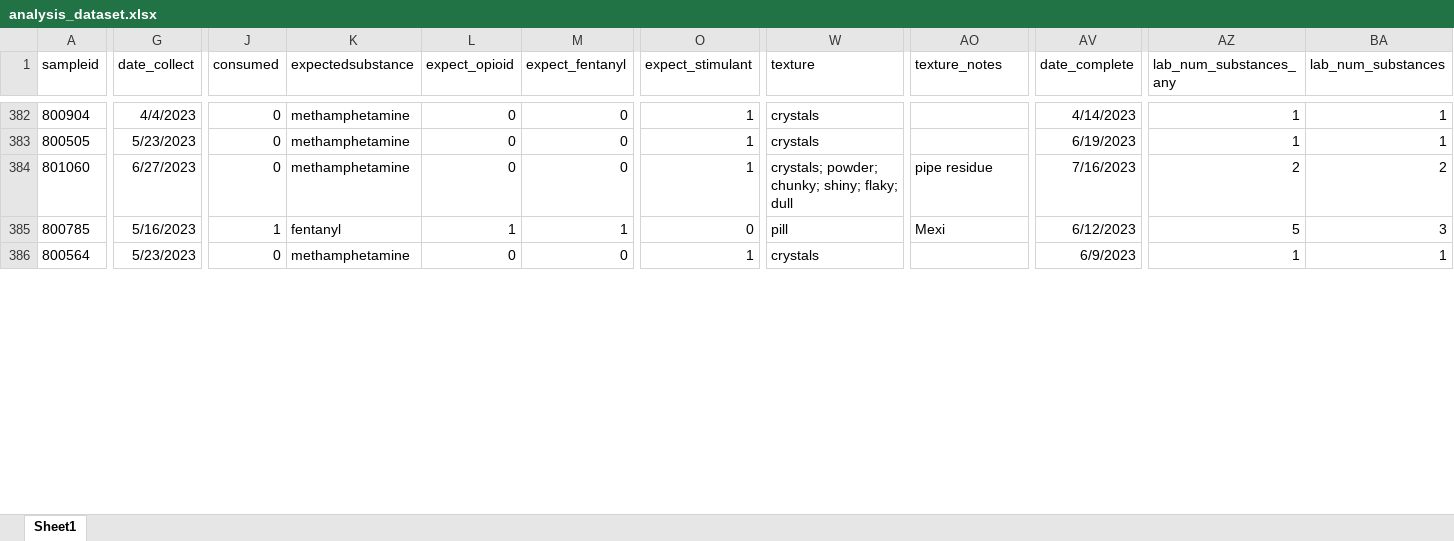
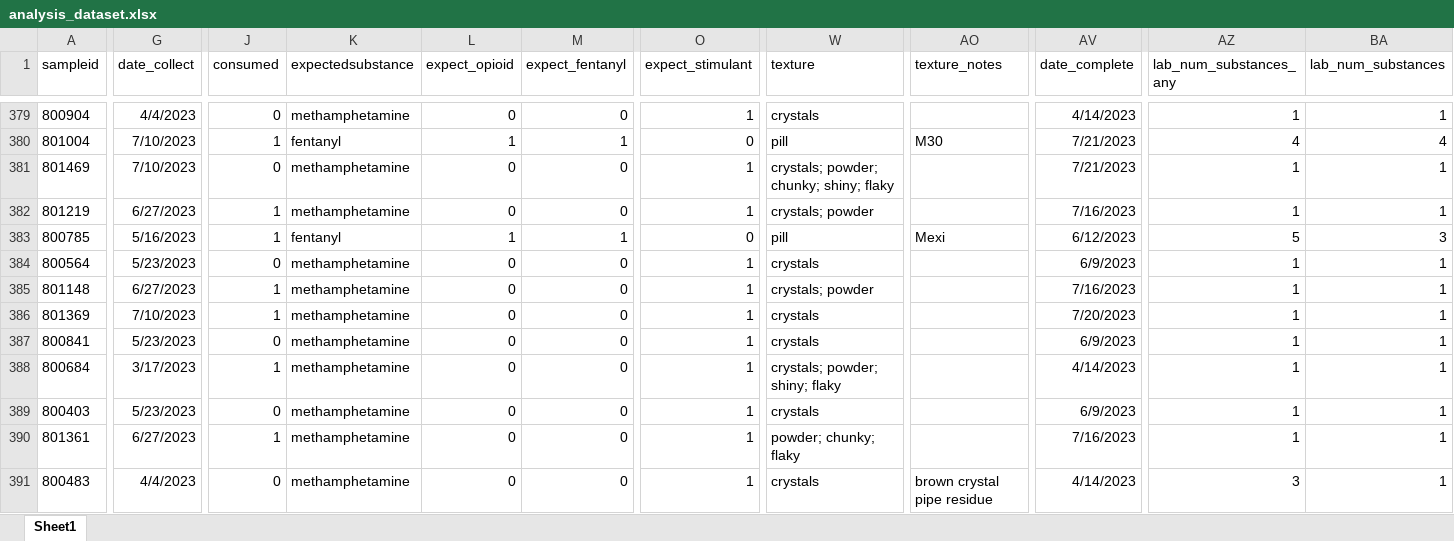
Before and after one commit to opioiddatalab/drugchecking, an Excel workbook: datasets/selfservice/WA/analysis_dataset.xlsx, sheet Sheet1, drawn as a sheet; only a part is shown, gaps mark what is left out; values as stored, in another font and other column widths than the file's, no borders; addresses are those after the commit; the diff covers the shown part only; the diff names each change by its address in the sheet, - before the commit and + after, or states it on an @@ line.

```diff
--- a/datasets/selfservice/WA/analysis_dataset.xlsx (sheet Sheet1)
+++ b/datasets/selfservice/WA/analysis_dataset.xlsx (sheet Sheet1)
-A380 (sampleid): 800505
+A380 (sampleid): 801004
-G380 (date_collect): 5/23/2023
+G380 (date_collect): 7/10/2023
-J380 (consumed): 0
+J380 (consumed): 1
-K380 (expectedsubstance): methamphetamine
+K380 (expectedsubstance): fentanyl
-L380 (expect_opioid): 0
+L380 (expect_opioid): 1
-M380 (expect_fentanyl): 0
+M380 (expect_fentanyl): 1
-O380 (expect_stimulant): 1
+O380 (expect_stimulant): 0
-W380 (texture): crystals
+W380 (texture): pill
-AO380 (texture_notes): (empty)
+AO380 (texture_notes): M30
-AV380 (date_complete): 6/19/2023
+AV380 (date_complete): 7/21/2023
-AZ380 (lab_num_substances_any): 1
+AZ380 (lab_num_substances_any): 4
-BA380 (lab_num_substances): 1
+BA380 (lab_num_substances): 4
-A381 (sampleid): 801060
+A381 (sampleid): 801469
-G381 (date_collect): 6/27/2023
+G381 (date_collect): 7/10/2023
-W381 (texture): crystals; powder; chunky; shiny; flaky; dull
+W381 (texture): crystals; powder; chunky; shiny; flaky
-AO381 (texture_notes): pipe residue
+AO381 (texture_notes): (empty)
-AV381 (date_complete): 7/16/2023
+AV381 (date_complete): 7/21/2023
-AZ381 (lab_num_substances_any): 2
+AZ381 (lab_num_substances_any): 1
-BA381 (lab_num_substances): 2
+BA381 (lab_num_substances): 1
@@ row 392 moved to row 382: 801219 @@
@@ row 397 moved to row 385: 801148 @@
@@ row 390 moved to row 386: 801369 @@
@@ row 394 moved to row 387: 800841 @@
@@ row 367 moved to row 388: 800684 @@
@@ row 364 moved to row 389: 800403 @@
@@ row 374 moved to row 390: 801361 @@
@@ row 379 moved to row 391: 800483 @@
```
Also changed, not shown: 10 added rows, 431 moved rows and 100 edited cells elsewhere in this sheet, datasets/labservice/unc_gcms.xlsx, datasets/nc/nc_analysis_dataset.xlsx, 44 other files.
